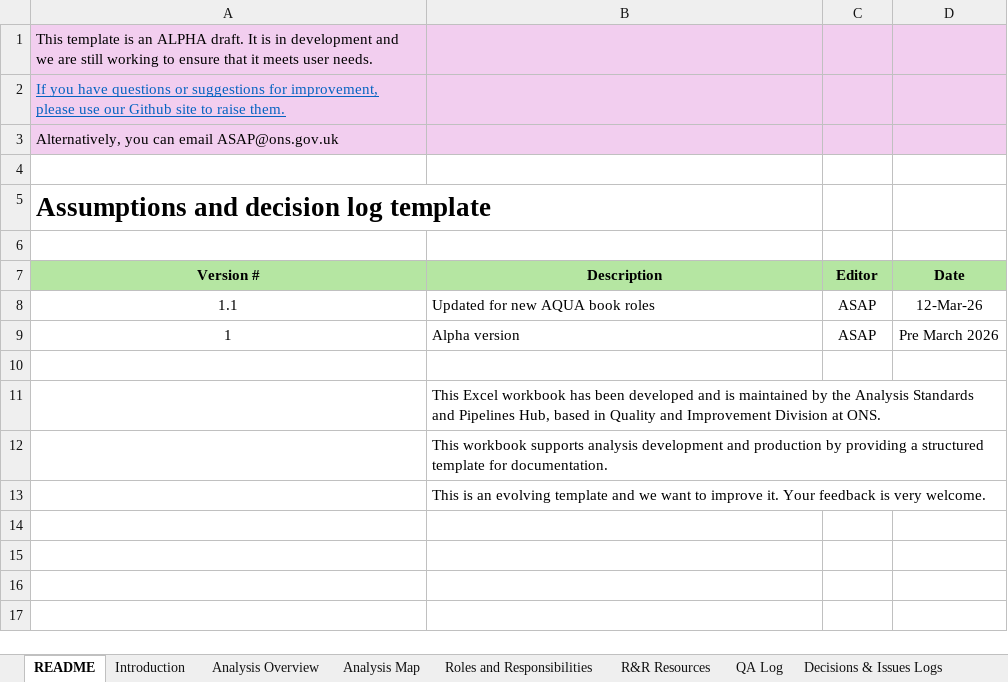
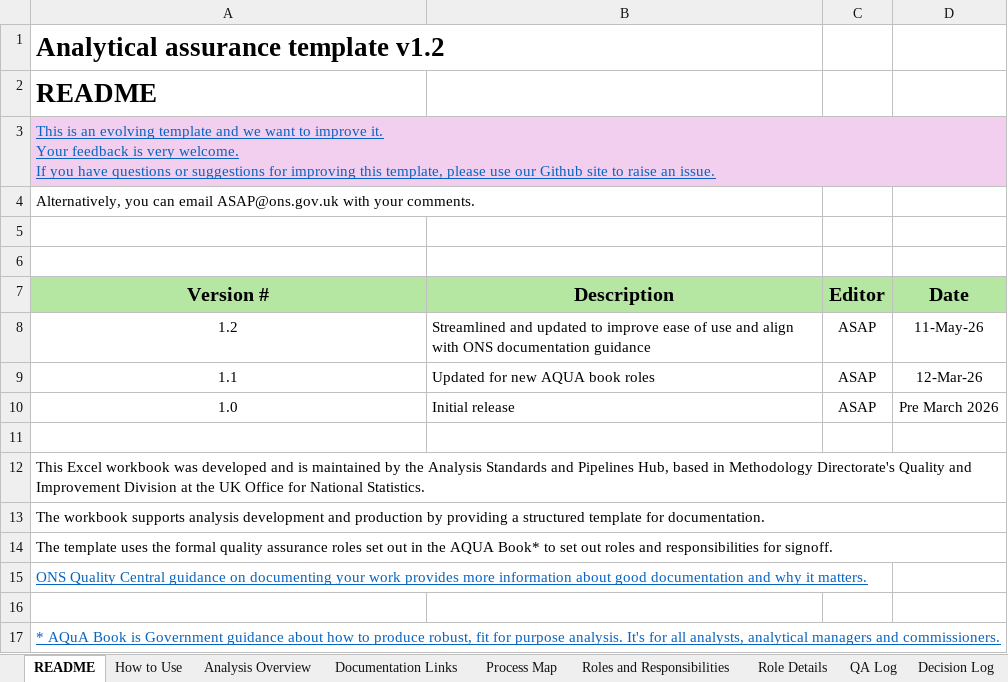
Before and after one commit to best-practice-and-impact/analysis_project_documentation, an Excel workbook: assumptions_and_decision_log_template.xlsx, sheet README, drawn as a sheet; values as stored, in another font and other column widths than the file's, no borders; removed rows and columns are numbered as before the commit, all else as after; ↵ is a line break in a cell; the diff names each change by its address in the sheet, - before the commit and + after, or states it on an @@ line.

Commit message:
Renaming assumptions and decision log for clarity

```diff
--- a/assumptions_and_decision_log_template.xlsx (sheet README)
+++ b/assumptions_and_decision_log_template.xlsx (sheet README)
-sheet tab: Introduction
+sheet tab: How to Use
-sheet tab: Analysis Map
+sheet tab: Process Map
-sheet tab: R&R Resources
+sheet tab: Role Details
-sheet tab: Decisions & Issues Logs
+sheet tab: Decision Log
+sheet tab: Documentation Links
-A1 (Version #): This template is an ALPHA draft. It is in development and we are still working to ensure that it meets user needs.
+A1 (Version #): Analytical assurance template v1.2
-A1:D2 fill: #F2CEEF
+A1:D2 fill: none
-A1:A2 bold: off
+A1:A2 bold: on, text size: larger
-A2 (Version #): If you have questions or suggestions for improvement, please use our Github site to raise them.
+A2 (Version #): README
@@ A2 underline: on → off, text colour: #0563C1 → black @@
-A3 (Version #): Alternatively, you can email ASAP@ons.gov.uk
+A3 (Version #): This is an evolving template and we want to improve it. ↵ Your feedback is very welcome. ↵ If you have questions or suggestions for improving this template, please use our Github site to raise an issue.
@@ A3 underline: off → on, text colour: black → #0563C1 @@
+A3:D3 merged
-B3:D3 fill: #F2CEEF
+B3:D3 fill: none
+row 4: Alternatively, you can email ASAP@ons.gov.uk with your comments.
-row 5: Assumptions and decision log template
@@ A7:D7 text size: larger @@
+row 8: 1.2 | Streamlined and updated to improve ease of use and align with ONS documentation guidance | ASAP | 11-May-26
-A10 (Version #): 1
+A10 (Version #): 1.0
-B10 (Description): Alpha version
+B10 (Description): Initial release
-row 11:  | This Excel workbook has been developed and is maintained by the Analysis Standards and Pipelines Hub, based in Quality and Improvement Division at ONS.
-row 12:  | This workbook supports analysis development and production by providing a structured template for documentation.
+row 12: This Excel workbook was developed and is maintained by the Analysis Standards and Pipelines Hub, based in Methodology Directorate's Quality and Improvement Division at the UK Office for National Statistics.
+row 13: The workbook supports analysis development and production by providing a structured template for documentation.
+row 14: The template uses the formal quality assurance roles set out in the AQUA Book* to set out roles and responsibilities for signoff.
+row 15: ONS Quality Central guidance on documenting your work provides more information about good documentation and why it matters.
-B16 (Description): This is an evolving template and we want to improve it. Your feedback is very welcome.
+B16 (Description): (empty)
+row 17: * AQuA Book is Government guidance about how to produce robust, fit for purpose analysis. It's for all analysts, analytical managers and commissioners.
```
Also changed, not shown: sheet Role Details, sheet ranges, sheet Decision Log, sheet How to Use, sheet Roles and Responsibilities, sheet QA Log, 3 more sheets, other sheet tabs, charts or pictures, docs/assumptions_and_decision_log_template.xlsx, 18 other files.
